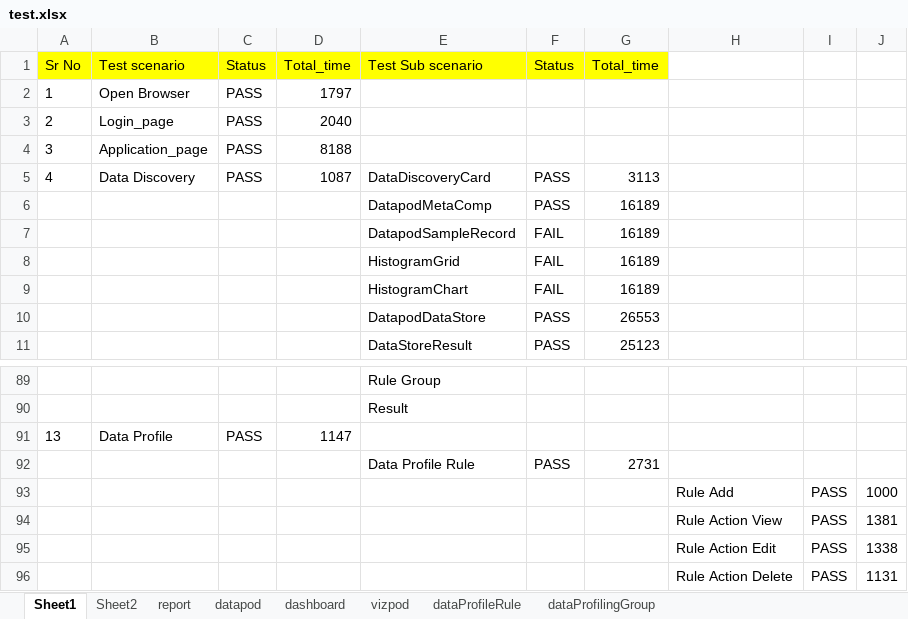
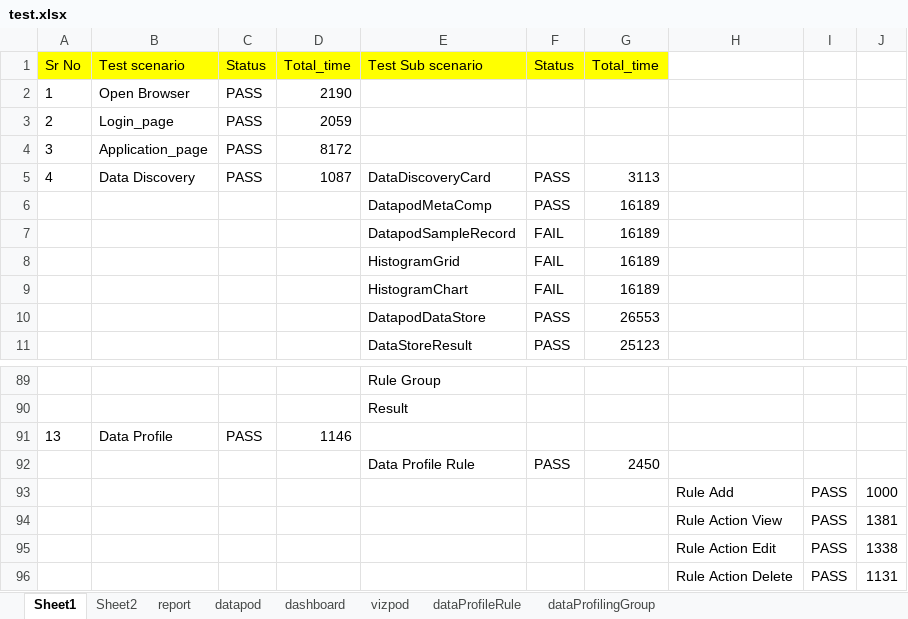
Before and after one commit to vaibhavakatkar/framework-selenium, an Excel workbook: target/classes/test.xlsx, sheet Sheet1, drawn as a sheet; only a part is shown, gaps mark what is left out; values as stored, in another font and other column widths than the file's, no borders; the diff names each change by its address in the sheet, - before the commit and + after, or states it on an @@ line.

Commit message:
DataProfiling

```diff
--- a/target/classes/test.xlsx (sheet Sheet1)
+++ b/target/classes/test.xlsx (sheet Sheet1)
-D2: 1797
+D2: 2190
-D3: 2040
+D3: 2059
-D4: 8188
+D4: 8172
-D91: 1147
+D91: 1146
-G92: 2731
+G92: 2450
```
Also changed, not shown: 33 other files.
